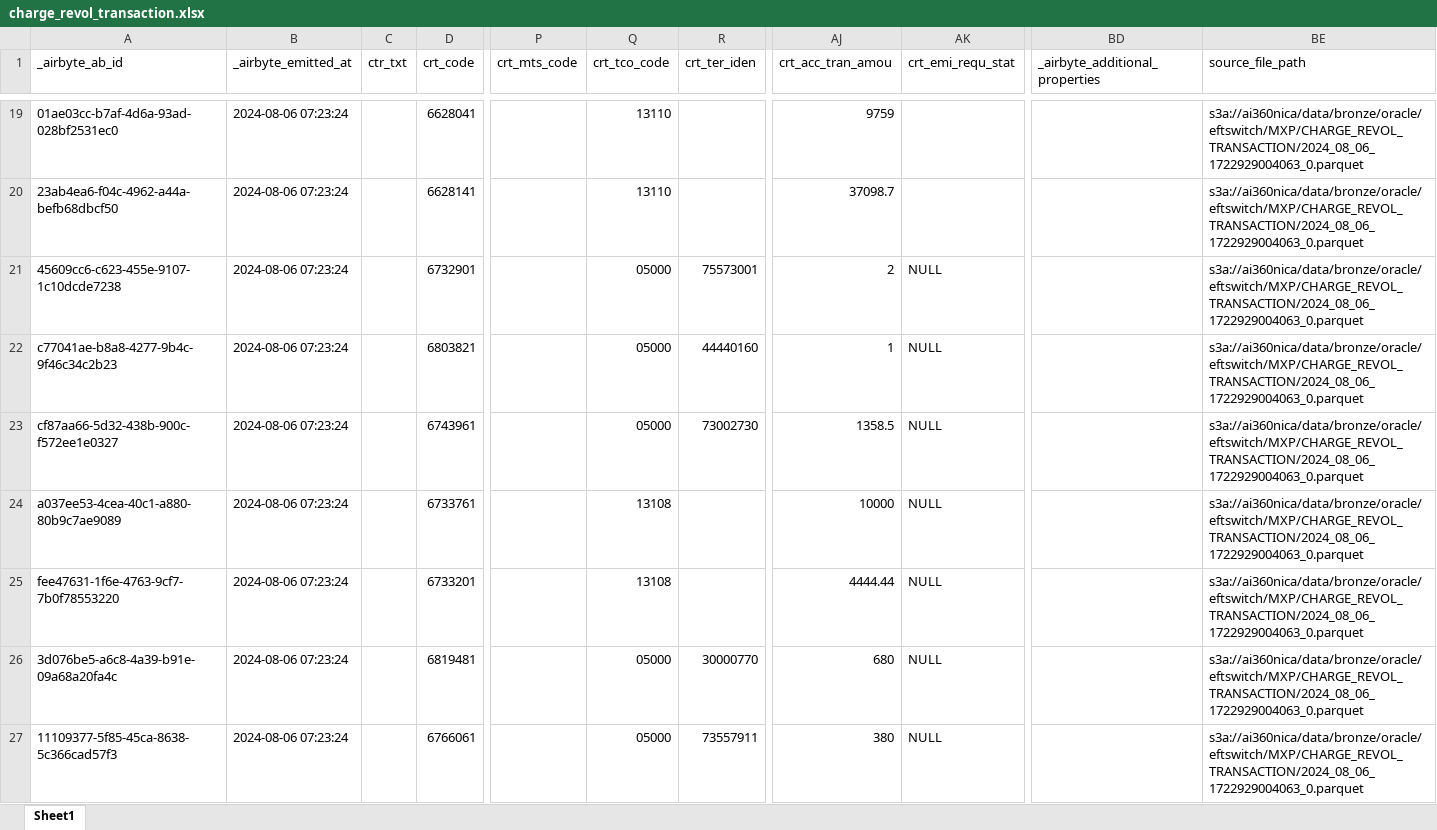
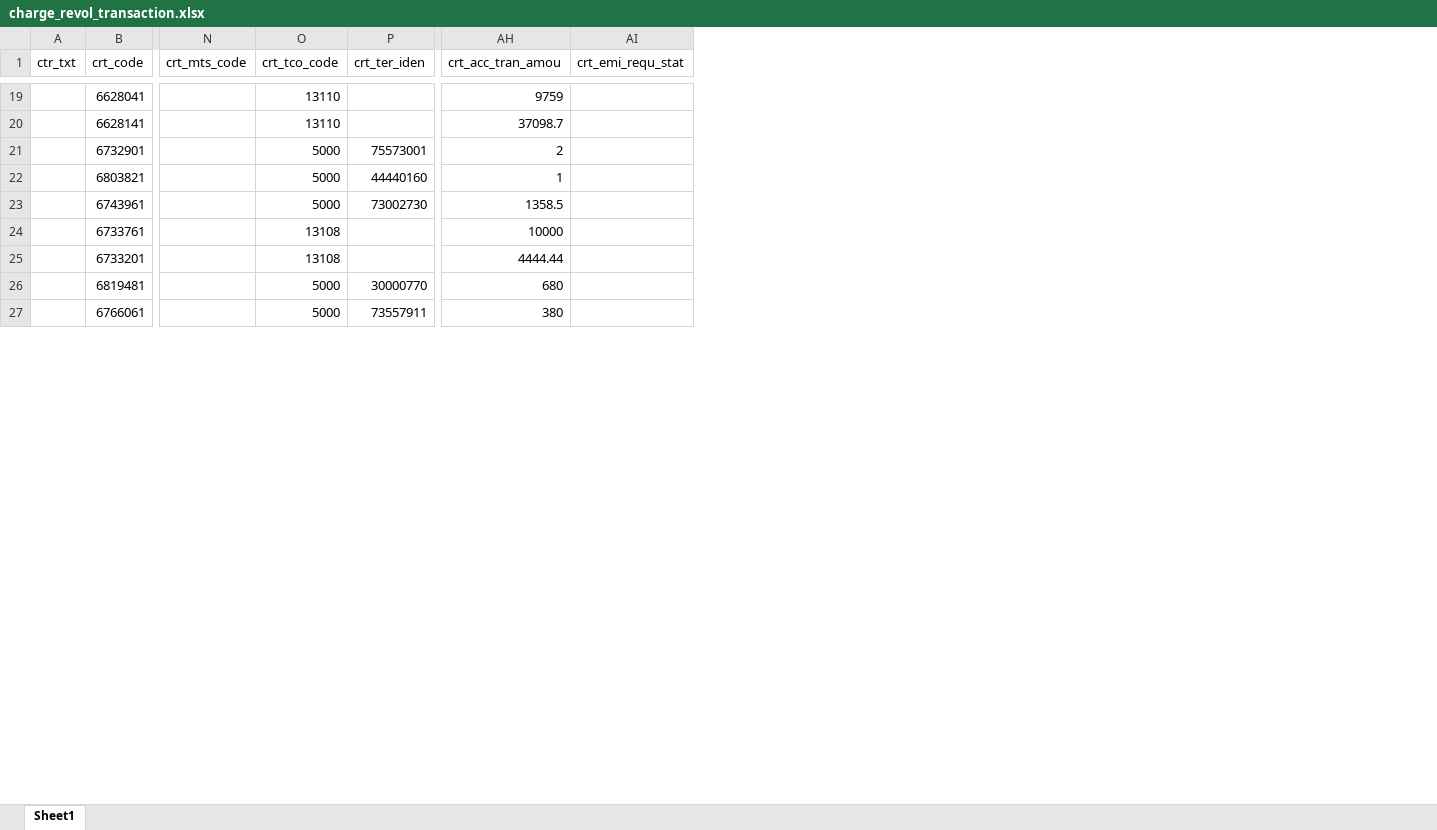
Before and after one commit to dlytica-gcp/masked_original, an Excel workbook: cards/charge_revol_transaction/charge_revol_transaction.xlsx, sheet Sheet1, drawn as a sheet; only a part is shown, gaps mark what is left out; values as stored, in another font and other column widths than the file's, no cell formats; removed rows and columns are numbered as before the commit, all else as after; the diff covers the shown part only; the diff names each change by its address in the sheet, - before the commit and + after, or states it on an @@ line.

```diff
--- a/cards/charge_revol_transaction/charge_revol_transaction.xlsx (sheet Sheet1)
+++ b/cards/charge_revol_transaction/charge_revol_transaction.xlsx (sheet Sheet1)
-column A (_airbyte_ab_id), rows 19-27: 01ae03cc-b7af-4d6a-93ad-028bf2531ec0 | 23ab4ea6-f04c-4962-a44a-befb68dbcf50 | 45609cc6-c623-455e-9107-1c10dcde7238 | c77041ae-b8a8-4277-9b4c-9f46c34c2b23 | cf87aa66-5d32-438b-900c-f572ee1e0327 | a037ee53-4cea-40c1-a880-80b9c7ae9089 | fee47631-1f6e-4763-9cf7-7b0f78553220 | 3d076be5-a6c8-4a39-b91e-09a68a20fa4c | 11109377-5f85-45ca-8638-5c366cad57f3
-column B (_airbyte_emitted_at), rows 19-27: all 2024-08-06 07:23:24
-column BD (_airbyte_additional_properties), empty
-column BE (source_file_path), rows 19-27: all s3a://ai360nica/data/bronze/oracle/eftswitch/MXP/CHARGE_REVOL_TRANSACTION/2024_08_06_1722929004063_0.parquet
-O21:O23 (crt_tco_code): 05000
+O21:O23 (crt_tco_code): 5000
-AI21:AI27 (crt_emi_requ_stat): NULL
+AI21:AI27 (crt_emi_requ_stat): (empty)
-O26:O27 (crt_tco_code): 05000
+O26:O27 (crt_tco_code): 5000
```
Also changed, not shown: 1415 edited cells elsewhere in this sheet, cell formats, cards/atm_terminal/atm_terminal.xlsx, cards/branch/branch.xlsx, 56 other files.
